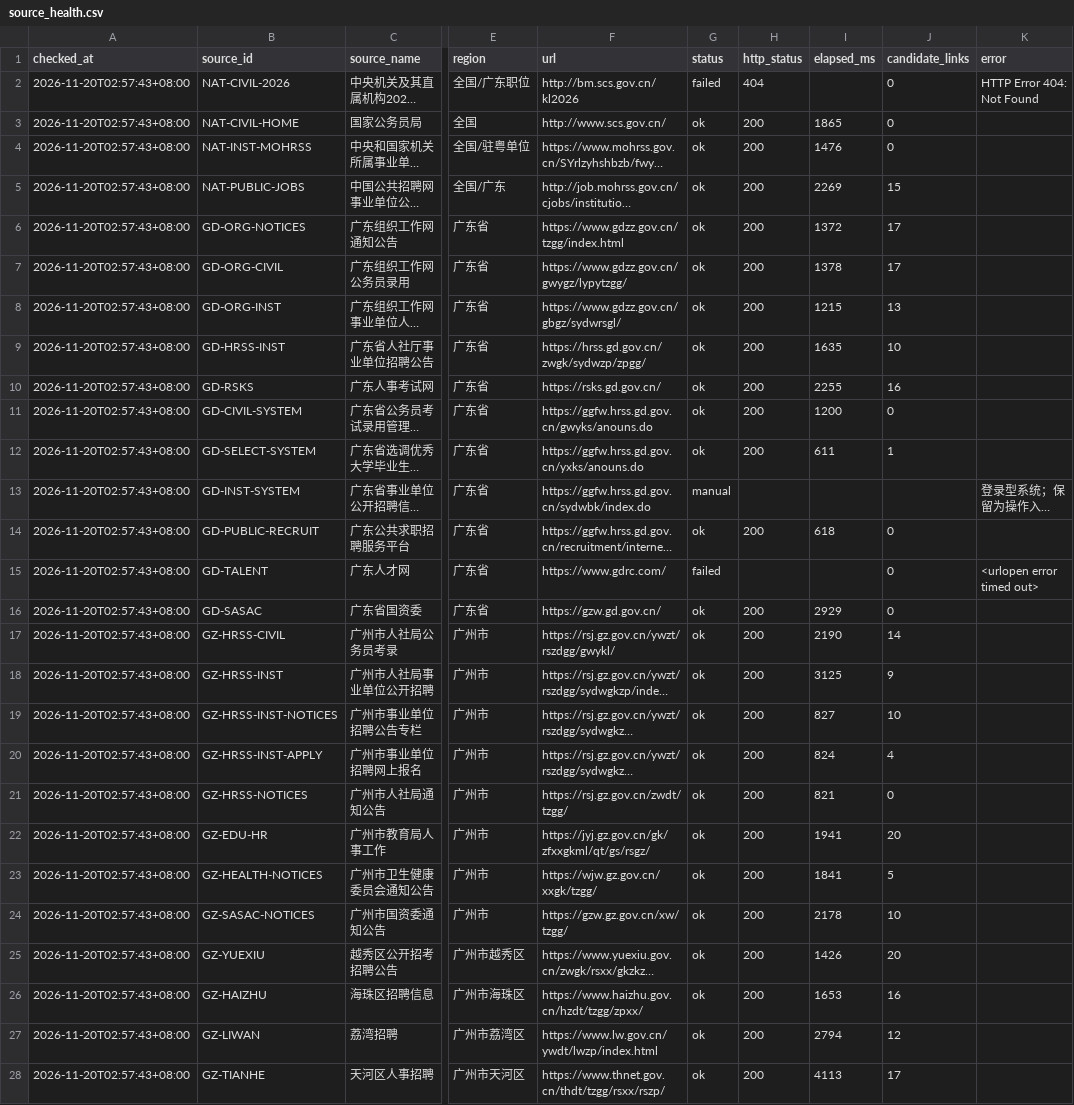
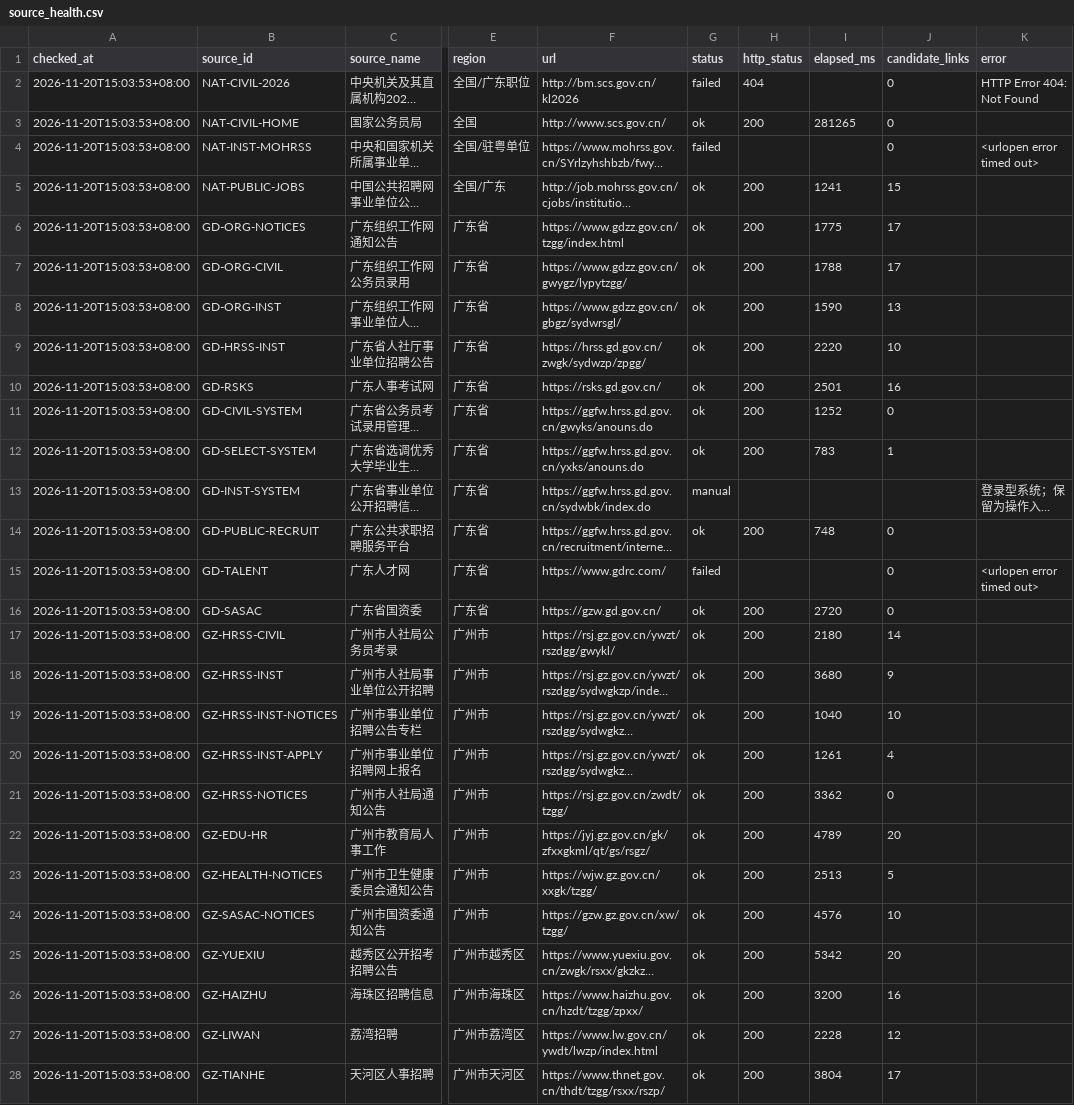
Before and after one commit to hrj-11055/guangdong-public-jobs-monitor, a CSV file: data/source_health.csv, drawn as a sheet; only a part is shown, gaps mark what is left out; long unchanged cells end in …; the diff covers the shown part only; the diff names each change by its address in the sheet, - before the commit and + after, or states it on an @@ line.

```diff
--- a/data/source_health.csv
+++ b/data/source_health.csv
-A2:A28 (checked_at): 2026-11-20T02:57:43+08:00
+A2:A28 (checked_at): 2026-11-20T15:03:53+08:00
-I3 (elapsed_ms): 1865
+I3 (elapsed_ms): 281265
-G4 (status): ok
+G4 (status): failed
-H4 (http_status): 200
+H4 (http_status): (empty)
-I4 (elapsed_ms): 1476
+I4 (elapsed_ms): (empty)
-K4 (error): (empty)
+K4 (error): <urlopen error timed out>
-I5 (elapsed_ms): 2269
+I5 (elapsed_ms): 1241
-I6 (elapsed_ms): 1372
+I6 (elapsed_ms): 1775
-I7 (elapsed_ms): 1378
+I7 (elapsed_ms): 1788
-I8 (elapsed_ms): 1215
+I8 (elapsed_ms): 1590
-I9 (elapsed_ms): 1635
+I9 (elapsed_ms): 2220
-I10 (elapsed_ms): 2255
+I10 (elapsed_ms): 2501
-I11 (elapsed_ms): 1200
+I11 (elapsed_ms): 1252
-I12 (elapsed_ms): 611
+I12 (elapsed_ms): 783
-I14 (elapsed_ms): 618
+I14 (elapsed_ms): 748
-I16 (elapsed_ms): 2929
+I16 (elapsed_ms): 2720
-I17 (elapsed_ms): 2190
+I17 (elapsed_ms): 2180
-I18 (elapsed_ms): 3125
+I18 (elapsed_ms): 3680
-I19 (elapsed_ms): 827
+I19 (elapsed_ms): 1040
-I20 (elapsed_ms): 824
+I20 (elapsed_ms): 1261
-I21 (elapsed_ms): 821
+I21 (elapsed_ms): 3362
-I22 (elapsed_ms): 1941
+I22 (elapsed_ms): 4789
-I23 (elapsed_ms): 1841
+I23 (elapsed_ms): 2513
-I24 (elapsed_ms): 2178
+I24 (elapsed_ms): 4576
-I25 (elapsed_ms): 1426
+I25 (elapsed_ms): 5342
-I26 (elapsed_ms): 1653
+I26 (elapsed_ms): 3200
-I27 (elapsed_ms): 2794
+I27 (elapsed_ms): 2228
-I28 (elapsed_ms): 4113
+I28 (elapsed_ms): 3804
```
Also changed, not shown: 44 edited cells elsewhere in this file, data/notices.csv, 2 other files.
